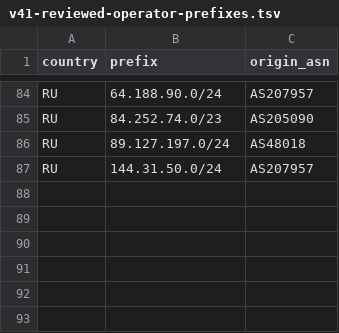
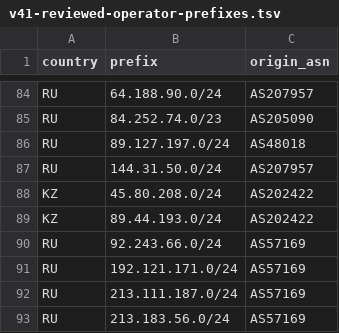
Before and after one commit to SpeedeMiner/Geoip-ru-server, a TSV file: .github/data/v41-reviewed-operator-prefixes.tsv, drawn as a sheet; only a part is shown, gaps mark what is left out; the diff names each change by its address in the sheet, - before the commit and + after, or states it on an @@ line.

Commit message:
Protect exact Gcore Kazakhstan and EDIS Russia assignments
Verify each assignment in RIPE, the registry-linked operator geofeed, and RIS. Keep foreign sibling ranges out and preserve the existing table limit.

```diff
--- a/.github/data/v41-reviewed-operator-prefixes.tsv
+++ b/.github/data/v41-reviewed-operator-prefixes.tsv
+row 88: KZ | 45.80.208.0/24 | AS202422
+row 89: KZ | 89.44.193.0/24 | AS202422
+row 90: RU | 92.243.66.0/24 | AS57169
+row 91: RU | 192.121.171.0/24 | AS57169
+row 92: RU | 213.111.187.0/24 | AS57169
+row 93: RU | 213.183.56.0/24 | AS57169
```
Also changed, not shown: 2 other files.
